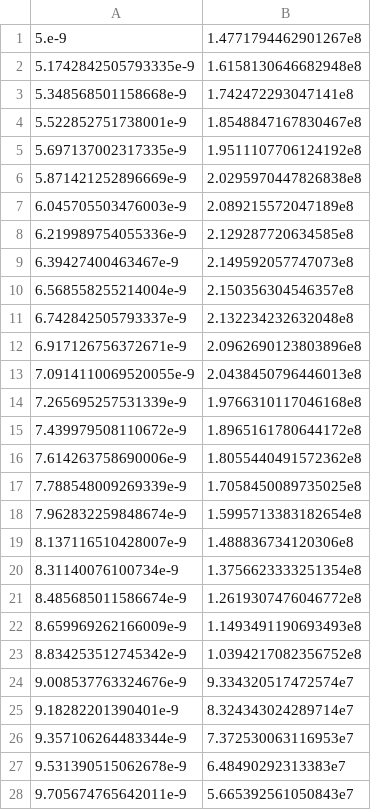
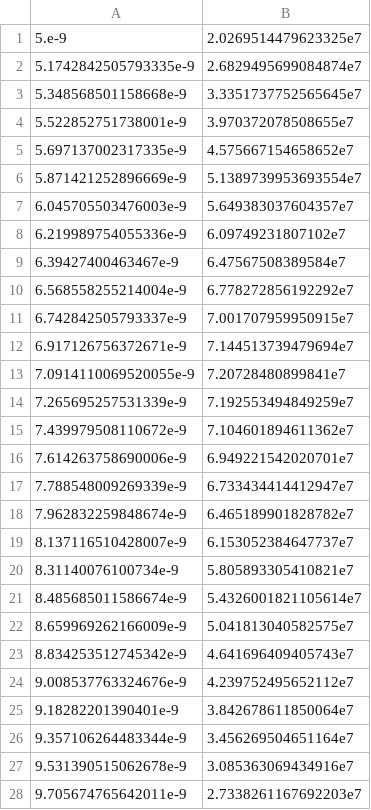
Before and after one commit to ecell/ecell4_base, a TSV file: samples/reversible/p_rev.-1.tsv, drawn as a sheet; only a part is shown; the diff covers the shown part only.

```diff
--- a/samples/reversible/p_rev.-1.tsv
+++ b/samples/reversible/p_rev.-1.tsv
@@ -1,28 +1,28 @@
-5.e-9	1.4771794462901267e8
-5.1742842505793335e-9	1.6158130646682948e8
-5.348568501158668e-9	1.742472293047141e8
-5.522852751738001e-9	1.8548847167830467e8
-5.697137002317335e-9	1.9511107706124192e8
-5.871421252896669e-9	2.0295970447826838e8
-6.045705503476003e-9	2.089215572047189e8
-6.219989754055336e-9	2.129287720634585e8
-6.39427400463467e-9	2.149592057747073e8
-6.568558255214004e-9	2.150356304546357e8
-6.742842505793337e-9	2.132234232632048e8
-6.917126756372671e-9	2.0962690123803896e8
-7.0914110069520055e-9	2.0438450796446013e8
-7.265695257531339e-9	1.9766310117046168e8
-7.439979508110672e-9	1.8965161780644172e8
-7.614263758690006e-9	1.8055440491572362e8
-7.788548009269339e-9	1.7058450089735025e8
-7.962832259848674e-9	1.5995713383182654e8
-8.137116510428007e-9	1.488836734120306e8
-8.31140076100734e-9	1.3756623333251354e8
-8.485685011586674e-9	1.2619307476046772e8
-8.659969262166009e-9	1.1493491190693493e8
-8.834253512745342e-9	1.0394217082356752e8
-9.008537763324676e-9	9.334320517472574e7
-9.18282201390401e-9	8.324343024289714e7
-9.357106264483344e-9	7.372530063116953e7
-9.531390515062678e-9	6.48490292313383e7
-9.705674765642011e-9	5.665392561050843e7
+5.e-9	2.0269514479623325e7
+5.1742842505793335e-9	2.6829495699084874e7
+5.348568501158668e-9	3.3351737752565645e7
+5.522852751738001e-9	3.970372078508655e7
+5.697137002317335e-9	4.575667154658652e7
+5.871421252896669e-9	5.1389739953693554e7
+6.045705503476003e-9	5.649383037604357e7
+6.219989754055336e-9	6.09749231807102e7
+6.39427400463467e-9	6.47567508389584e7
+6.568558255214004e-9	6.778272856192292e7
+6.742842505793337e-9	7.001707959950915e7
+6.917126756372671e-9	7.144513739479694e7
+7.0914110069520055e-9	7.20728480899841e7
+7.265695257531339e-9	7.192553494849259e7
+7.439979508110672e-9	7.104601894611362e7
+7.614263758690006e-9	6.949221542020701e7
+7.788548009269339e-9	6.733434414412947e7
+7.962832259848674e-9	6.465189901828782e7
+8.137116510428007e-9	6.153052384647737e7
+8.31140076100734e-9	5.805893305410821e7
+8.485685011586674e-9	5.4326001821105614e7
+8.659969262166009e-9	5.041813040582575e7
+8.834253512745342e-9	4.641696409405743e7
+9.008537763324676e-9	4.239752495652112e7
+9.18282201390401e-9	3.842678611850064e7
+9.357106264483344e-9	3.456269504651164e7
+9.531390515062678e-9	3.085363069434916e7
+9.705674765642011e-9	2.7338261167692203e7
```
Also changed, not shown: 73 edited cells elsewhere in this file, samples/reversible/p_rev.-2.tsv, samples/reversible/p_rev.0.tsv, 7 other files.
